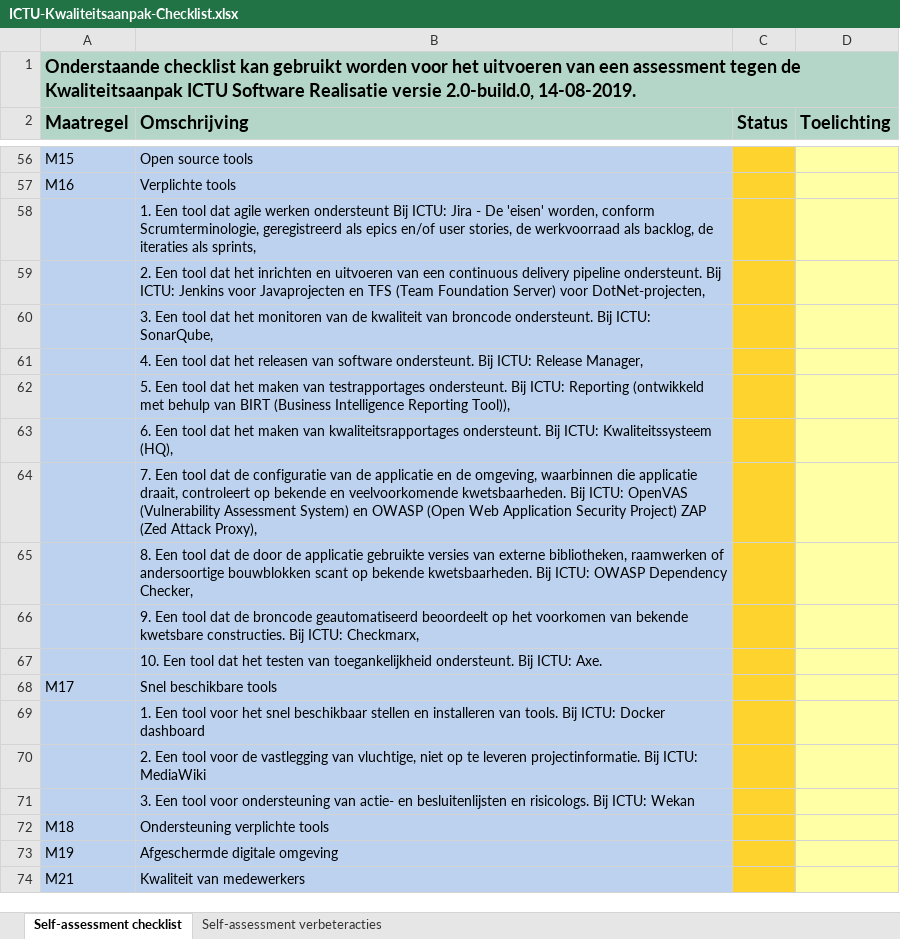
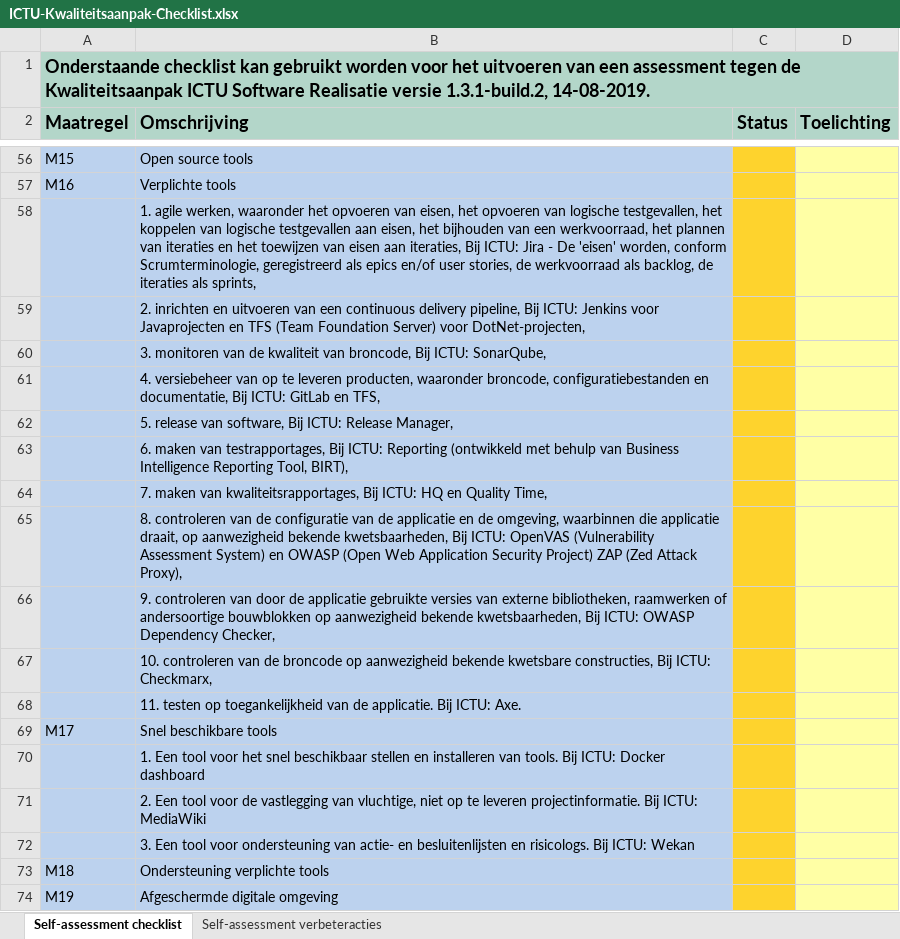
Before and after one commit to ICTU/Kwaliteitsaanpak, an Excel workbook: ICTU-Kwaliteitsaanpak-Checklist.xlsx, sheet Self-assessment checklist, drawn as a sheet; only a part is shown, gaps mark what is left out; the shorter side is filled out with more unchanged rows; values as stored, in another font and other column widths than the file's, no borders; conditional formats not drawn; the diff names each change by its address in the sheet, - before the commit and + after, or states it on an @@ line.

```diff
--- a/ICTU-Kwaliteitsaanpak-Checklist.xlsx (sheet Self-assessment checklist)
+++ b/ICTU-Kwaliteitsaanpak-Checklist.xlsx (sheet Self-assessment checklist)
-A1 (Maatregel): …Realisatie versie 2.0-build.0, 14-08-2019.
+A1 (Maatregel): …Realisatie versie 1.3.1-build.2, 14-08-2019.
-B58 (Omschrijving): 1. Een tool dat agile werken ondersteunt Bij ICTU:…
+B58 (Omschrijving): 1. agile werken, waaronder het opvoeren van eisen, het opvoeren van logische testgevallen, het koppelen van logische testgevallen aan eisen, het bijhouden van een werkvoorraad, het plannen van iteraties en het toewijzen van eisen aan iteraties, Bij ICTU:…
-B59 (Omschrijving): 2. Een tool dat het inrichten en uitvoeren van een continuous delivery pipeline ondersteunt. Bij ICTU:…
+B59 (Omschrijving): 2. inrichten en uitvoeren van een continuous delivery pipeline, Bij ICTU:…
-B60 (Omschrijving): 3. Een tool dat het monitoren van de kwaliteit van broncode ondersteunt. Bij ICTU:…
+B60 (Omschrijving): 3. monitoren van de kwaliteit van broncode, Bij ICTU:…
-B61 (Omschrijving): 4. Een tool dat het releasen van software ondersteunt. Bij ICTU: Release Manager,
+B61 (Omschrijving): 4. versiebeheer van op te leveren producten, waaronder broncode, configuratiebestanden en documentatie, Bij ICTU: GitLab en TFS,
-B62 (Omschrijving): 5. Een tool dat het maken van testrapportages ondersteunt. Bij ICTU: Reporting (ontwikkeld met behulp van BIRT (Business Intelligence Reporting Tool)),
+B62 (Omschrijving): 5. release van software, Bij ICTU: Release Manager,
-B63 (Omschrijving): 6. Een tool dat het maken van kwaliteitsrapportages ondersteunt. Bij ICTU: Kwaliteitssysteem (HQ),
+B63 (Omschrijving): 6. maken van testrapportages, Bij ICTU: Reporting (ontwikkeld met behulp van Business Intelligence Reporting Tool, BIRT),
-B64 (Omschrijving): 7. Een tool dat de configuratie van de applicatie en de omgeving, waarbinnen die applicatie draait, controleert op bekende en veelvoorkomende kwetsbaarheden. Bij ICTU: OpenVAS (Vulnerability Assessment System) en OWASP (Open Web Application Security Project) ZAP (Zed Attack Proxy),
+B64 (Omschrijving): 7. maken van kwaliteitsrapportages, Bij ICTU: HQ en Quality Time,
-B65 (Omschrijving): 8. Een tool dat de door de applicatie gebruikte versies van externe bibliotheken, raamwerken of andersoortige bouwblokken scant op bekende kwetsbaarheden. Bij ICTU: OWASP Dependency Checker,
+B65 (Omschrijving): 8. controleren van de configuratie van de applicatie en de omgeving, waarbinnen die applicatie draait, op aanwezigheid bekende kwetsbaarheden, Bij ICTU: OpenVAS (Vulnerability Assessment System) en OWASP (Open Web Application Security Project) ZAP (Zed Attack Proxy),
-B66 (Omschrijving): 9. Een tool dat de broncode geautomatiseerd beoordeelt op het voorkomen van bekende kwetsbare constructies. Bij ICTU: Checkmarx,
+B66 (Omschrijving): 9. controleren van door de applicatie gebruikte versies van externe bibliotheken, raamwerken of andersoortige bouwblokken op aanwezigheid bekende kwetsbaarheden, Bij ICTU: OWASP Dependency Checker,
-B67 (Omschrijving): 10. Een tool dat het testen van toegankelijkheid ondersteunt. Bij ICTU: Axe.
+B67 (Omschrijving): 10. controleren van de broncode op aanwezigheid bekende kwetsbare constructies, Bij ICTU: Checkmarx,
+row 68:  | 11. testen op toegankelijkheid van de applicatie. Bij ICTU: Axe.
```
Also changed, not shown: 4 other files.
